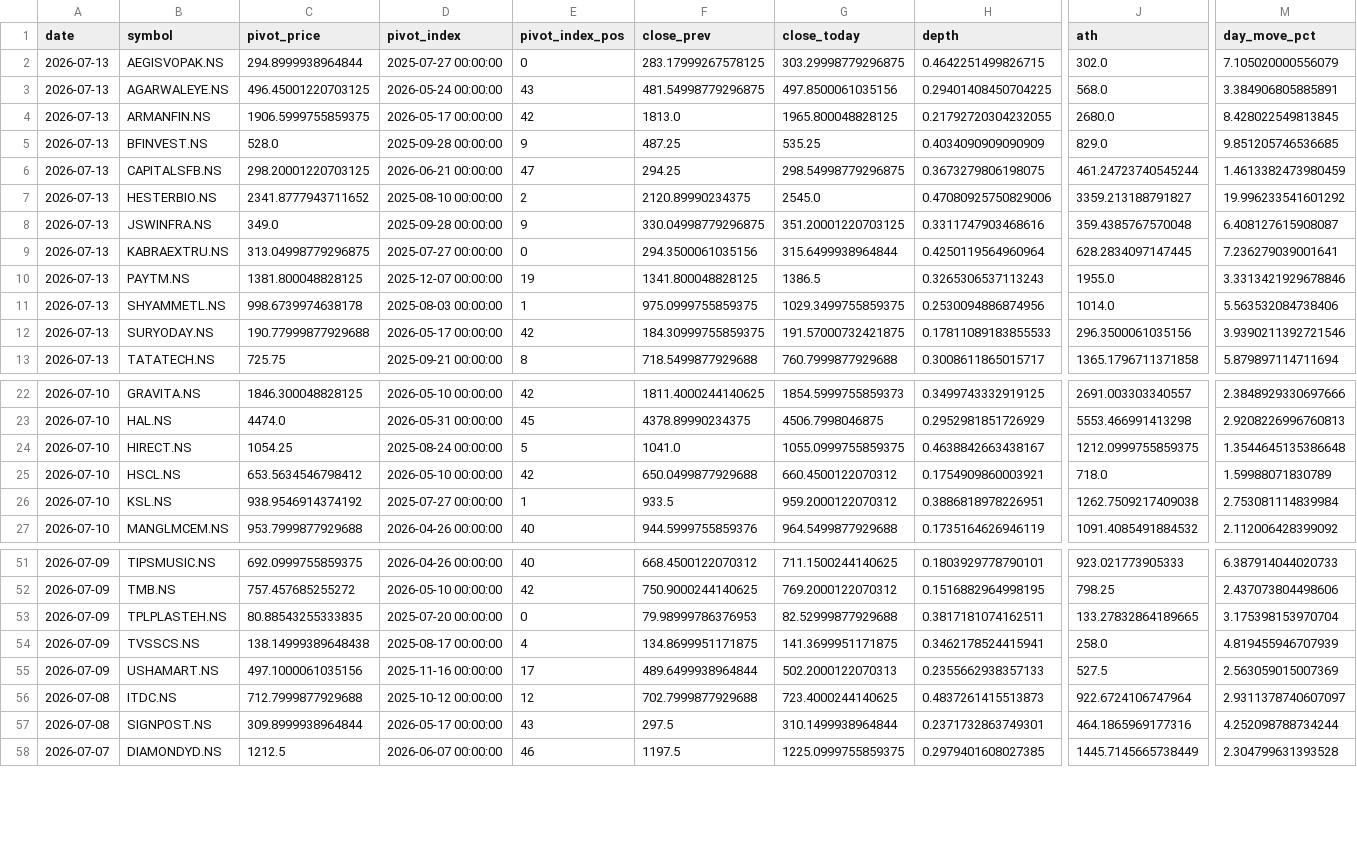
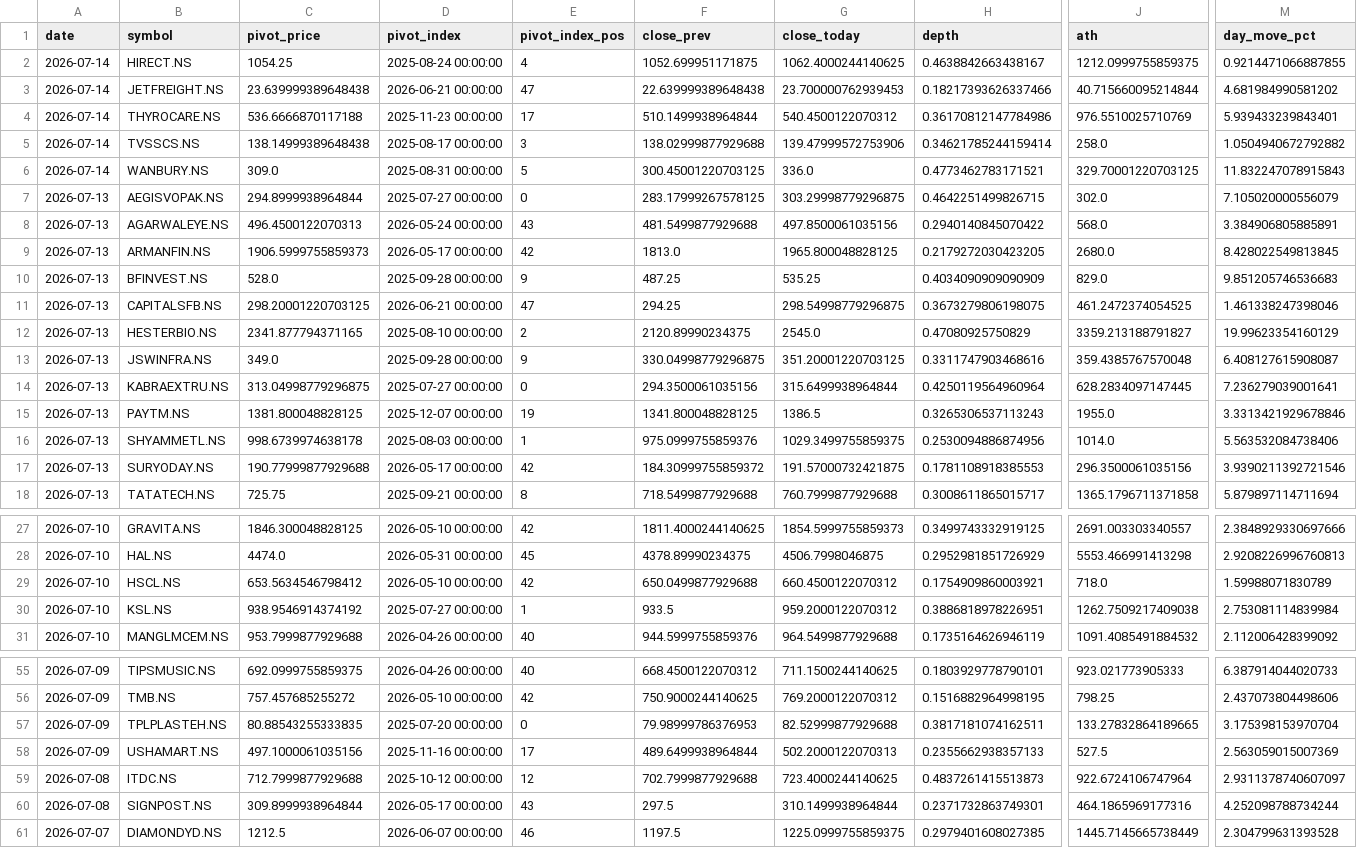
Before and after one commit to praveenyadav61/strategies, a CSV file: data/daily_breakouts.csv, drawn as a sheet; only a part is shown, gaps mark what is left out; removed rows and columns are numbered as before the commit, all else as after; rows hold the shown columns only; the diff covers the shown part only; the diff names each change by its address in the sheet, - before the commit and + after, or states it on an @@ line.

```diff
--- a/data/daily_breakouts.csv
+++ b/data/daily_breakouts.csv
+row 2: 2026-07-14 | HIRECT.NS | 1054.25 | 2025-08-24 00:00:00 | 4 | 1052.699951171875 | 1062.4000244140625 | 0.4638842663438167 | 1212.0999755859375 | 0.9214471066887855
+row 3: 2026-07-14 | JETFREIGHT.NS | 23.639999389648438 | 2026-06-21 00:00:00 | 47 | 22.639999389648438 | 23.700000762939453 | 0.18217393626337466 | 40.715660095214844 | 4.681984990581202
+row 4: 2026-07-14 | THYROCARE.NS | 536.6666870117188 | 2025-11-23 00:00:00 | 17 | 510.1499938964844 | 540.4500122070312 | 0.36170812147784986 | 976.5510025710769 | 5.939433239843401
+row 5: 2026-07-14 | TVSSCS.NS | 138.14999389648438 | 2025-08-17 00:00:00 | 3 | 138.02999877929688 | 139.47999572753906 | 0.34621785244159414 | 258.0 | 1.0504940672792882
+row 6: 2026-07-14 | WANBURY.NS | 309.0 | 2025-08-31 00:00:00 | 5 | 300.45001220703125 | 336.0 | 0.4773462783171521 | 329.70001220703125 | 11.832247078915843
-C8 (pivot_price): 496.45001220703125
+C8 (pivot_price): 496.4500122070313
-F8 (close_prev): 481.54998779296875
+F8 (close_prev): 481.5499877929688
-H8 (depth): 0.29401408450704225
+H8 (depth): 0.2940140845070422
-C9 (pivot_price): 1906.5999755859375
+C9 (pivot_price): 1906.5999755859373
-H9 (depth): 0.21792720304232055
+H9 (depth): 0.2179272030423205
-M10 (day_move_pct): 9.851205746536685
+M10 (day_move_pct): 9.851205746536683
-J11 (ath): 461.24723740545244
+J11 (ath): 461.2472374054525
-M11 (day_move_pct): 1.4613382473980459
+M11 (day_move_pct): 1.461338247398046
-C12 (pivot_price): 2341.8777943711652
+C12 (pivot_price): 2341.877794371165
-H12 (depth): 0.47080925750829006
+H12 (depth): 0.47080925750829
-M12 (day_move_pct): 19.996233541601292
+M12 (day_move_pct): 19.99623354160129
-F16 (close_prev): 975.0999755859375
+F16 (close_prev): 975.0999755859376
-F17 (close_prev): 184.30999755859375
+F17 (close_prev): 184.30999755859372
-H17 (depth): 0.17811089183855533
+H17 (depth): 0.1781108918385553
-row 24: 2026-07-10 | HIRECT.NS | 1054.25 | 2025-08-24 00:00:00 | 5 | 1041.0 | 1055.0999755859375 | 0.4638842663438167 | 1212.0999755859375 | 1.3544645135386648
-row 54: 2026-07-09 | TVSSCS.NS | 138.14999389648438 | 2025-08-17 00:00:00 | 4 | 134.8699951171875 | 141.3699951171875 | 0.3462178524415941 | 258.0 | 4.819455946707939
```
Also changed, not shown: 1 removed row elsewhere in this file.
